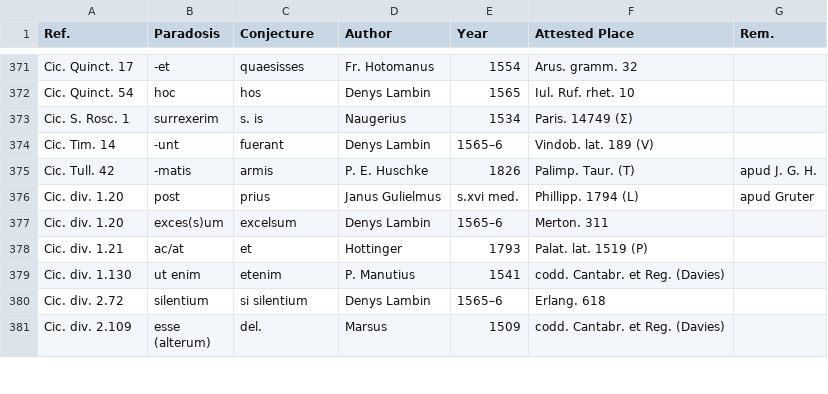
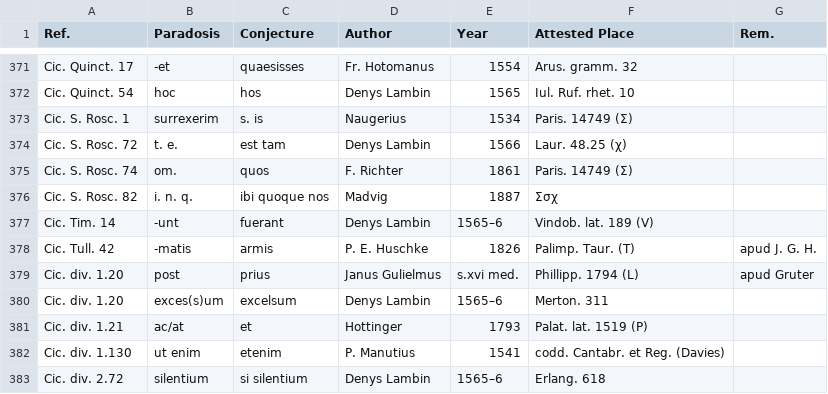
Before and after one commit to tkb-github/attested-conjectures, a CSV file: attested-conjectures.csv, drawn as a sheet; only a part is shown, gaps mark what is left out; the shorter side is filled out with more unchanged rows; the diff names each change by its address in the sheet, - before the commit and + after, or states it on an @@ line.

Commit message:
Update attested-conjectures.csv

```diff
--- a/attested-conjectures.csv
+++ b/attested-conjectures.csv
+row 374: Cic. S. Rosc. 72 | t. e. | est tam | Denys Lambin | 1566 | Laur. 48.25 (χ)
+row 375: Cic. S. Rosc. 74 | om. | quos | F. Richter | 1861 | Paris. 14749 (Σ)
+row 376: Cic. S. Rosc. 82 | i. n. q. | ibi quoque nos | Madvig | 1887 | Σσχ
```
